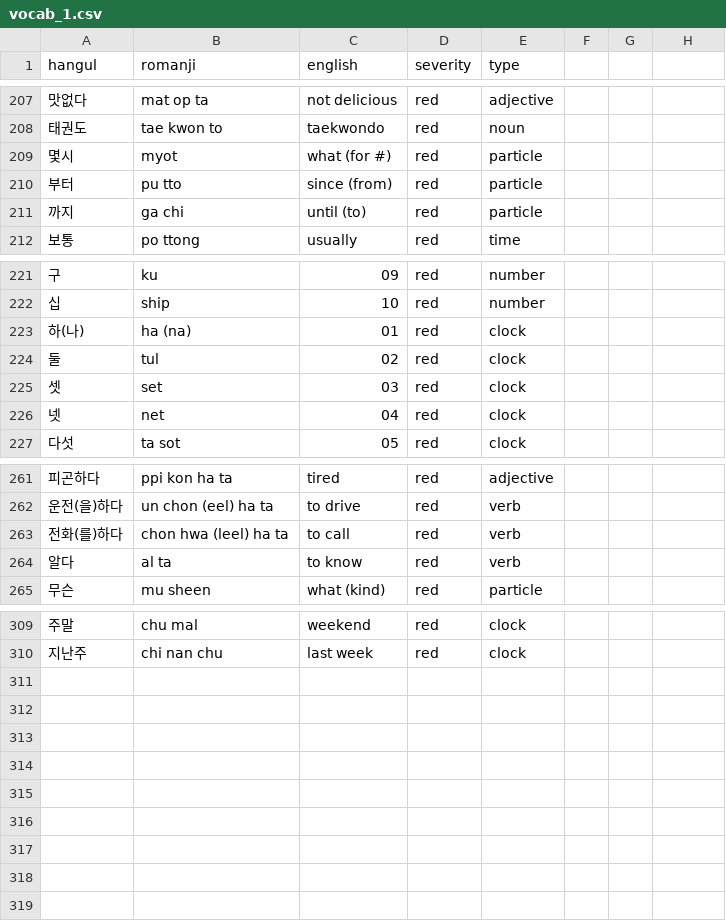
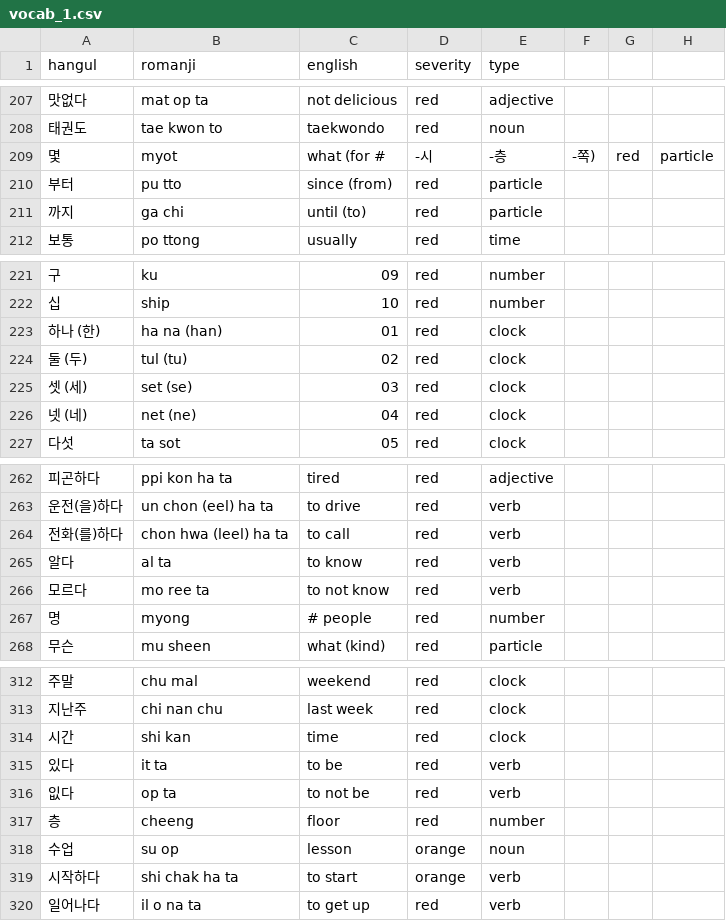
Before and after one commit to aquanow-calvin/aquanow-calvin.github.io, a CSV file: vocab_1.csv, drawn as a sheet; only a part is shown, gaps mark what is left out; the diff covers the shown part only.

Commit message:
Updates

```diff
--- a/vocab_1.csv
+++ b/vocab_1.csv
@@ -208,3 +208,3 @@ hangul,romanji,english,severity,type
 태권도,tae kwon to,taekwondo,red,noun
-몇시,myot,what (for #),red,particle
+몇,myot,what (for #, -시,-층,-쪽),red,particle
 부터,pu tto,since (from),red,particle
@@ -222,6 +222,6 @@ hangul,romanji,english,severity,type
 십,ship,10,red,number
-하(나),ha (na),01,red,clock
-둘,tul,02,red,clock
-셋,set,03,red,clock
-넷,net,04,red,clock
+하나 (한),ha na (han),01,red,clock
+둘 (두),tul (tu),02,red,clock
+셋 (세),set (se),03,red,clock
+넷 (네),net (ne),04,red,clock
 다섯,ta sot,05,red,clock
@@ -264,2 +265,4 @@ hangul,romanji,english,severity,type
 알다,al ta,to know,red,verb
+모르다,mo ree ta,to not know,red,verb
+명,myong,# people,red,number
 무슨,mu sheen,what (kind),red,particle
@@ -310 +313,8 @@ hangul,romanji,english,severity,type
 지난주,chi nan chu,last week,red,clock
+시간,shi kan,time,red,clock
+있다,it ta,to be,red,verb
+잆다,op ta,to not be,red,verb
+층,cheeng,floor,red,number
+수업,su op,lesson,orange,noun
+시작하다,shi chak ha ta,to start,orange,verb
+일어나다,il o na ta,to get up,red,verb
```
Also changed, not shown: 1 added row and 1 edited cell elsewhere in this file.
